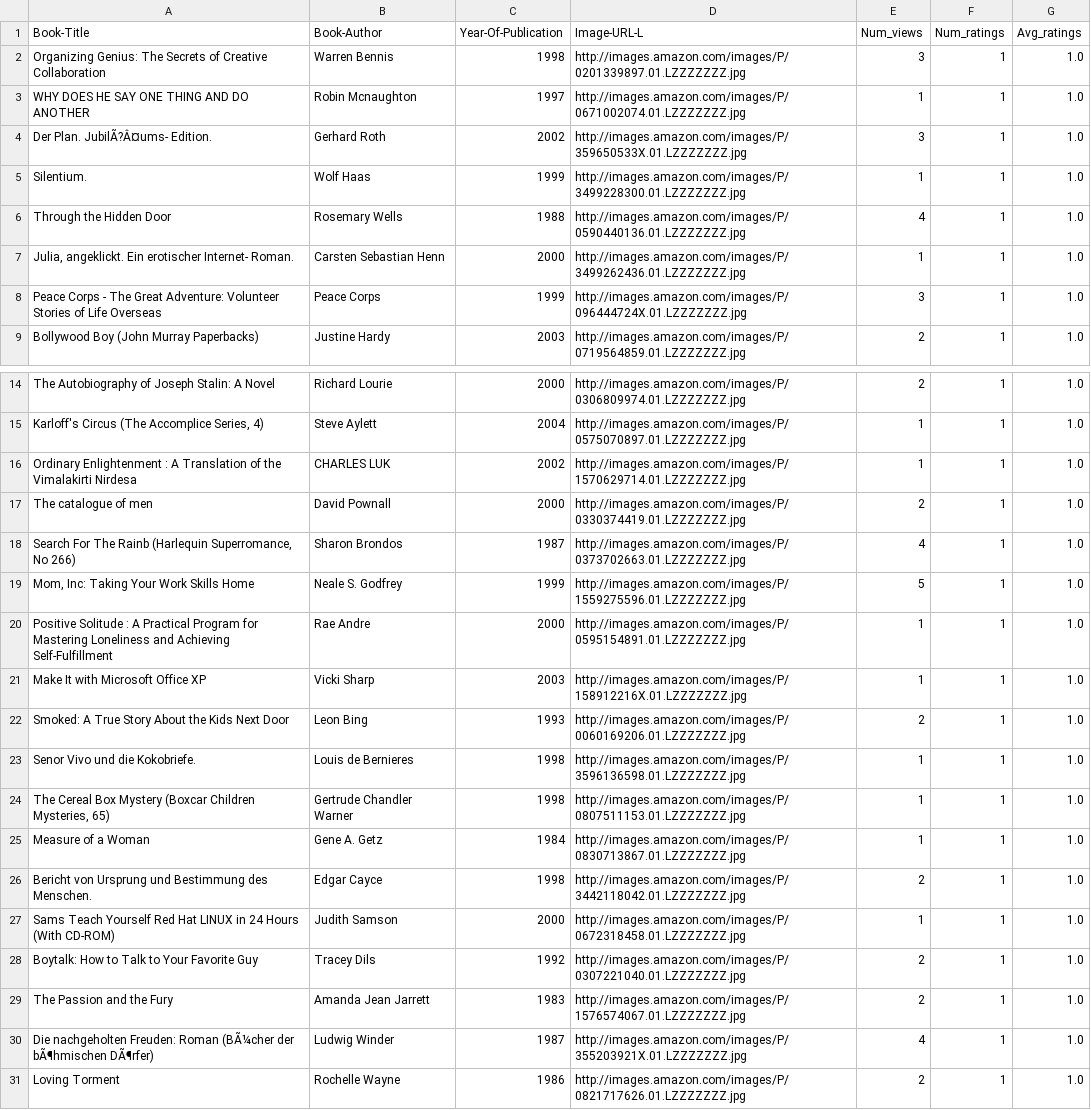
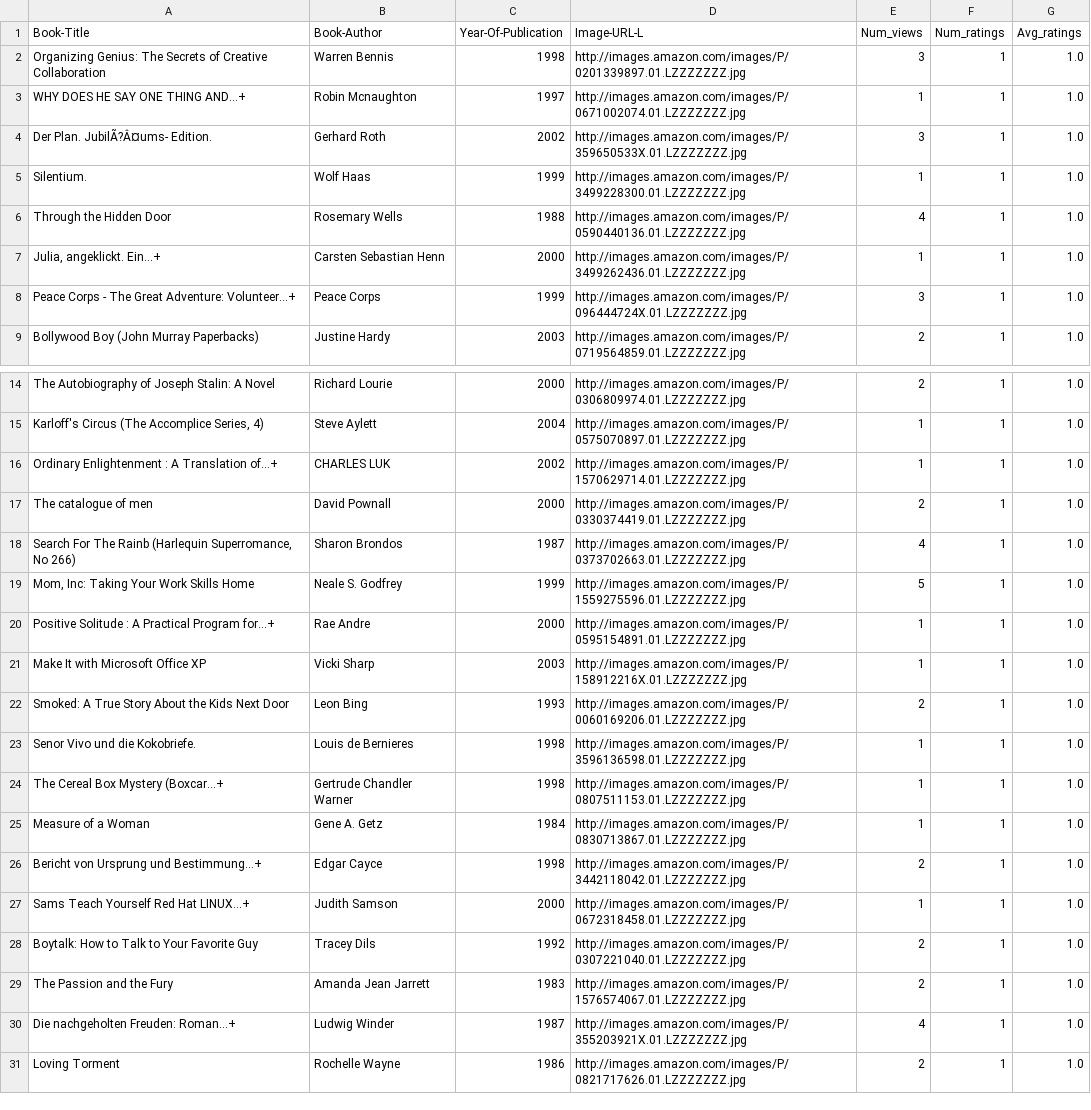
Before and after one commit to fgonzaga25/BookMatch, a CSV file: static/csv/piores_medias.csv, drawn as a sheet; only a part is shown, gaps mark what is left out.

```diff
--- a/static/csv/piores_medias.csv
+++ b/static/csv/piores_medias.csv
@@ -2,3 +2,3 @@ Book-Title,Book-Author,Year-Of-Publication,Image-URL-L,Num_views,Num_ratings,Avg
 Organizing Genius: The Secrets of Creative Collaboration,Warren Bennis,1998,http://images.amazon.com/images/P/0201339897.01.LZZZZZZZ.jpg,3,1,1.0
-WHY DOES HE SAY ONE THING AND DO ANOTHER,Robin Mcnaughton,1997,http://images.amazon.com/images/P/0671002074.01.LZZZZZZZ.jpg,1,1,1.0
+WHY DOES HE SAY ONE THING AND...+,Robin Mcnaughton,1997,http://images.amazon.com/images/P/0671002074.01.LZZZZZZZ.jpg,1,1,1.0
 Der Plan. JubilÃ?Â¤ums- Edition.,Gerhard Roth,2002,http://images.amazon.com/images/P/359650533X.01.LZZZZZZZ.jpg,3,1,1.0
@@ -6,4 +6,4 @@ Silentium.,Wolf Haas,1999,http://images.amazon.com/images/P/3499228300.01.LZZZZZ
 Through the Hidden Door,Rosemary Wells,1988,http://images.amazon.com/images/P/0590440136.01.LZZZZZZZ.jpg,4,1,1.0
-"Julia, angeklickt. Ein erotischer Internet- Roman.",Carsten Sebastian Henn,2000,http://images.amazon.com/images/P/3499262436.01.LZZZZZZZ.jpg,1,1,1.0
-Peace Corps - The Great Adventure: Volunteer Stories of Life Overseas,Peace Corps,1999,http://images.amazon.com/images/P/096444724X.01.LZZZZZZZ.jpg,3,1,1.0
+"Julia, angeklickt. Ein...+",Carsten Sebastian Henn,2000,http://images.amazon.com/images/P/3499262436.01.LZZZZZZZ.jpg,1,1,1.0
+Peace Corps - The Great Adventure: Volunteer...+,Peace Corps,1999,http://images.amazon.com/images/P/096444724X.01.LZZZZZZZ.jpg,3,1,1.0
 Bollywood Boy (John Murray Paperbacks),Justine Hardy,2003,http://images.amazon.com/images/P/0719564859.01.LZZZZZZZ.jpg,2,1,1.0
@@ -15,3 +15,3 @@ The Autobiography of Joseph Stalin: A Novel,Richard Lourie,2000,http://images.am
 "Karloff's Circus (The Accomplice Series, 4)",Steve Aylett,2004,http://images.amazon.com/images/P/0575070897.01.LZZZZZZZ.jpg,1,1,1.0
-Ordinary Enlightenment : A Translation of the Vimalakirti Nirdesa,CHARLES LUK,2002,http://images.amazon.com/images/P/1570629714.01.LZZZZZZZ.jpg,1,1,1.0
+Ordinary Enlightenment : A Translation of...+,CHARLES LUK,2002,http://images.amazon.com/images/P/1570629714.01.LZZZZZZZ.jpg,1,1,1.0
 The catalogue of men,David Pownall,2000,http://images.amazon.com/images/P/0330374419.01.LZZZZZZZ.jpg,2,1,1.0
@@ -19,3 +19,3 @@ The catalogue of men,David Pownall,2000,http://images.amazon.com/images/P/033037
 "Mom, Inc: Taking Your Work Skills Home",Neale S. Godfrey,1999,http://images.amazon.com/images/P/1559275596.01.LZZZZZZZ.jpg,5,1,1.0
-Positive Solitude : A Practical Program for Mastering Loneliness and Achieving Self-Fulfillment,Rae Andre,2000,http://images.amazon.com/images/P/0595154891.01.LZZZZZZZ.jpg,1,1,1.0
+Positive Solitude : A Practical Program for...+,Rae Andre,2000,http://images.amazon.com/images/P/0595154891.01.LZZZZZZZ.jpg,1,1,1.0
 Make It with Microsoft Office XP,Vicki Sharp,2003,http://images.amazon.com/images/P/158912216X.01.LZZZZZZZ.jpg,1,1,1.0
@@ -23,9 +23,9 @@ Smoked: A True Story About the Kids Next Door,Leon Bing,1993,http://images.amazo
 Senor Vivo und die Kokobriefe.,Louis de Bernieres,1998,http://images.amazon.com/images/P/3596136598.01.LZZZZZZZ.jpg,1,1,1.0
-"The Cereal Box Mystery (Boxcar Children Mysteries, 65)",Gertrude Chandler Warner,1998,http://images.amazon.com/images/P/0807511153.01.LZZZZZZZ.jpg,1,1,1.0
+"The Cereal Box Mystery (Boxcar...+",Gertrude Chandler Warner,1998,http://images.amazon.com/images/P/0807511153.01.LZZZZZZZ.jpg,1,1,1.0
 Measure of a Woman,Gene A. Getz,1984,http://images.amazon.com/images/P/0830713867.01.LZZZZZZZ.jpg,1,1,1.0
-Bericht von Ursprung und Bestimmung des Menschen.,Edgar Cayce,1998,http://images.amazon.com/images/P/3442118042.01.LZZZZZZZ.jpg,2,1,1.0
-Sams Teach Yourself Red Hat LINUX in 24 Hours (With CD-ROM),Judith Samson,2000,http://images.amazon.com/images/P/0672318458.01.LZZZZZZZ.jpg,1,1,1.0
+Bericht von Ursprung und Bestimmung...+,Edgar Cayce,1998,http://images.amazon.com/images/P/3442118042.01.LZZZZZZZ.jpg,2,1,1.0
+Sams Teach Yourself Red Hat LINUX...+,Judith Samson,2000,http://images.amazon.com/images/P/0672318458.01.LZZZZZZZ.jpg,1,1,1.0
 Boytalk: How to Talk to Your Favorite Guy,Tracey Dils,1992,http://images.amazon.com/images/P/0307221040.01.LZZZZZZZ.jpg,2,1,1.0
 The Passion and the Fury,Amanda Jean Jarrett,1983,http://images.amazon.com/images/P/1576574067.01.LZZZZZZZ.jpg,2,1,1.0
-Die nachgeholten Freuden: Roman (BÃ¼cher der bÃ¶hmischen DÃ¶rfer),Ludwig Winder,1987,http://images.amazon.com/images/P/355203921X.01.LZZZZZZZ.jpg,4,1,1.0
+Die nachgeholten Freuden: Roman...+,Ludwig Winder,1987,http://images.amazon.com/images/P/355203921X.01.LZZZZZZZ.jpg,4,1,1.0
 Loving Torment,Rochelle Wayne,1986,http://images.amazon.com/images/P/0821717626.01.LZZZZZZZ.jpg,2,1,1.0
```
Also changed, not shown: static/csv/melhores_medias.csv, static/csv/menos_avaliados.csv, 4 other files.
